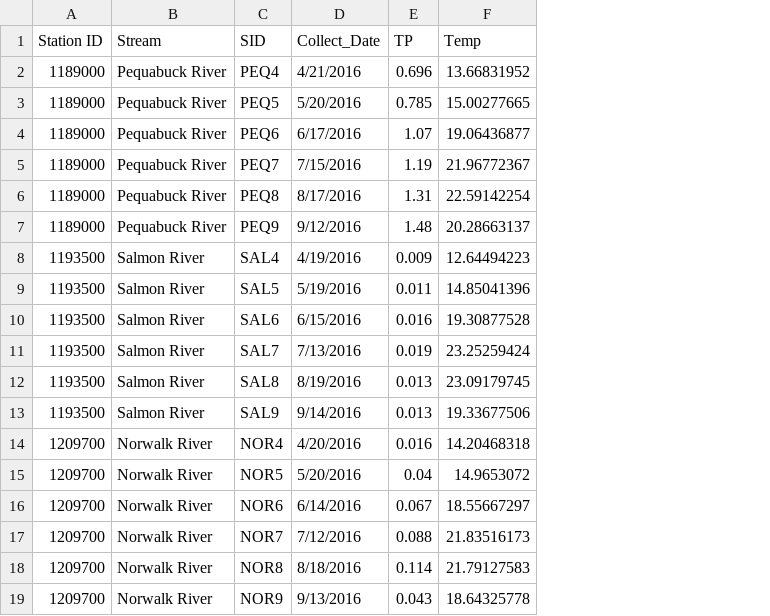
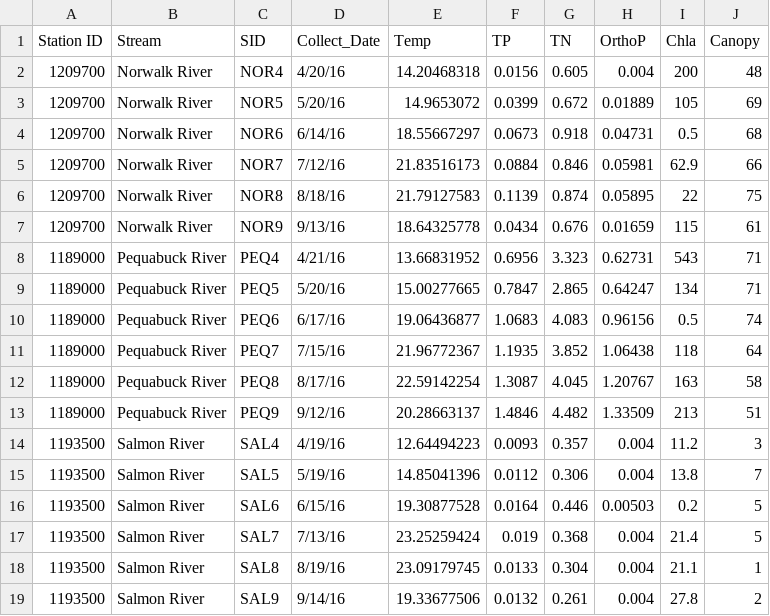
Before and after one commit to marybecker/SeasonalProductivity, a CSV file: data/sites.csv, drawn as a sheet; removed rows and columns are numbered as before the commit, all else as after; the diff names each change by its address in the sheet, - before the commit and + after, or states it on an @@ line.

```diff
--- a/data/sites.csv
+++ b/data/sites.csv
-column E (TP), rows 2-13: 0.696 | 0.785 | 1.07 | 1.19 | 1.31 | 1.48 | 0.009 | 0.011 | 0.016 | 0.019 | 0.013 | 0.013
+column F (TP), rows 8-19: 0.6956 | 0.7847 | 1.0683 | 1.1935 | 1.3087 | 1.4846 | 0.0093 | 0.0112 | 0.0164 | 0.019 | 0.0133 | 0.0132
+column G (TN), rows 8-19: 3.323 | 2.865 | 4.083 | 3.852 | 4.045 | 4.482 | 0.357 | 0.306 | 0.446 | 0.368 | 0.304 | 0.261
+column H (OrthoP), rows 8-19: 0.62731 | 0.64247 | 0.96156 | 1.06438 | 1.20767 | 1.33509 | 0.004 | 0.004 | 0.00503 | 0.004 | 0.004 | 0.004
+column I (Chla), rows 8-19: 543 | 134 | 0.5 | 118 | 163 | 213 | 11.2 | 13.8 | 0.2 | 21.4 | 21.1 | 27.8
+column J (Canopy), rows 8-19: 71 | 71 | 74 | 64 | 58 | 51 | 3 | 7 | 5 | 5 | 1 | 2
+row 2: 1209700 | Norwalk River | NOR4 | 4/20/16 | 14.20468318 | 0.0156 | 0.605 | 0.004 | 200 | 48
+row 3: 1209700 | Norwalk River | NOR5 | 5/20/16 | 14.9653072 | 0.0399 | 0.672 | 0.01889 | 105 | 69
+row 4: 1209700 | Norwalk River | NOR6 | 6/14/16 | 18.55667297 | 0.0673 | 0.918 | 0.04731 | 0.5 | 68
+row 5: 1209700 | Norwalk River | NOR7 | 7/12/16 | 21.83516173 | 0.0884 | 0.846 | 0.05981 | 62.9 | 66
+row 6: 1209700 | Norwalk River | NOR8 | 8/18/16 | 21.79127583 | 0.1139 | 0.874 | 0.05895 | 22 | 75
+row 7: 1209700 | Norwalk River | NOR9 | 9/13/16 | 18.64325778 | 0.0434 | 0.676 | 0.01659 | 115 | 61
-D8 (Collect_Date): 4/21/2016
+D8 (Collect_Date): 4/21/16
-D9 (Collect_Date): 5/20/2016
+D9 (Collect_Date): 5/20/16
-D10 (Collect_Date): 6/17/2016
+D10 (Collect_Date): 6/17/16
-D11 (Collect_Date): 7/15/2016
+D11 (Collect_Date): 7/15/16
-D12 (Collect_Date): 8/17/2016
+D12 (Collect_Date): 8/17/16
-D13 (Collect_Date): 9/12/2016
+D13 (Collect_Date): 9/12/16
-D14 (Collect_Date): 4/19/2016
+D14 (Collect_Date): 4/19/16
-D15 (Collect_Date): 5/19/2016
+D15 (Collect_Date): 5/19/16
-D16 (Collect_Date): 6/15/2016
+D16 (Collect_Date): 6/15/16
-D17 (Collect_Date): 7/13/2016
+D17 (Collect_Date): 7/13/16
-D18 (Collect_Date): 8/19/2016
+D18 (Collect_Date): 8/19/16
-D19 (Collect_Date): 9/14/2016
+D19 (Collect_Date): 9/14/16
-row 14: 1209700 | Norwalk River | NOR4 | 4/20/2016 | 0.016 | 14.20468318
-row 15: 1209700 | Norwalk River | NOR5 | 5/20/2016 | 0.04 | 14.9653072
-row 16: 1209700 | Norwalk River | NOR6 | 6/14/2016 | 0.067 | 18.55667297
-row 17: 1209700 | Norwalk River | NOR7 | 7/12/2016 | 0.088 | 21.83516173
-row 18: 1209700 | Norwalk River | NOR8 | 8/18/2016 | 0.114 | 21.79127583
-row 19: 1209700 | Norwalk River | NOR9 | 9/13/2016 | 0.043 | 18.64325778
```
Also changed, not shown: data/SPP.csv, flowdata.csv, 6 other files.
